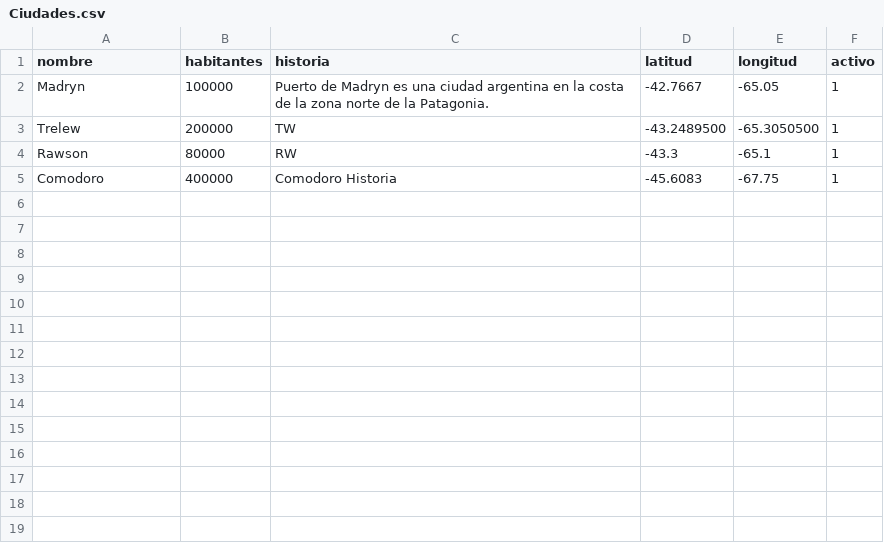
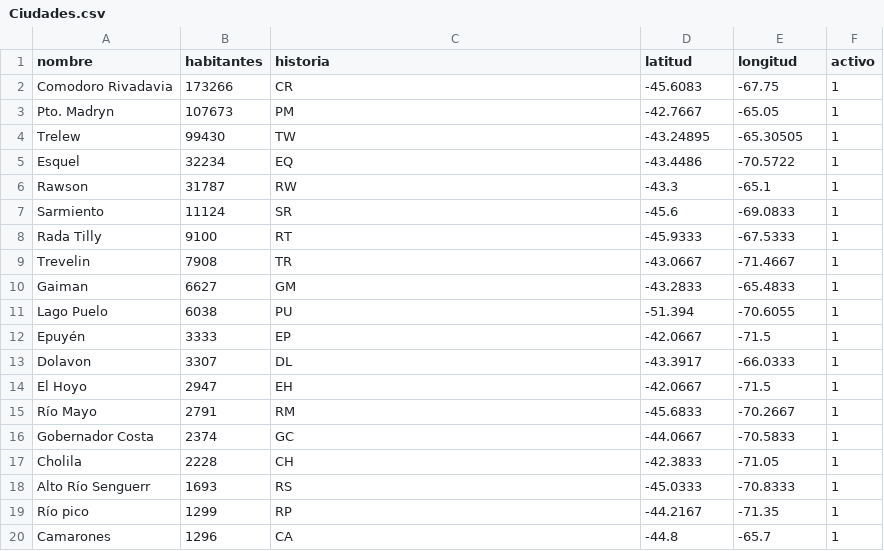
Before and after one commit to deimon777/ISFPP-Java, a CSV file: bin/gui/resource/CSV/Ciudades.csv, drawn as a sheet; only a part is shown; the diff covers the shown part only.

```diff
--- a/bin/gui/resource/CSV/Ciudades.csv
+++ b/bin/gui/resource/CSV/Ciudades.csv
@@ -1,5 +1,20 @@
 nombre  ,habitantes  ,historia  ,latitud  ,longitud  ,activo
-Madryn,100000,Puerto de Madryn es una ciudad argentina en la costa de la zona norte de la Patagonia.,-42.7667,-65.05,1
-Trelew,200000,TW,-43.2489500,-65.3050500,1
-Rawson,80000,RW,-43.3,-65.1,1
-Comodoro,400000,Comodoro Historia,-45.6083,-67.75,1
+Comodoro Rivadavia,173266,CR,-45.6083,-67.75,1
+Pto. Madryn,107673,PM,-42.7667,-65.05,1
+Trelew,99430,TW,-43.24895,-65.30505,1
+Esquel,32234,EQ,-43.4486,-70.5722,1
+Rawson,31787,RW,-43.3,-65.1,1
+Sarmiento,11124,SR,-45.6,-69.0833,1
+Rada Tilly,9100,RT,-45.9333,-67.5333,1
+Trevelin,7908,TR,-43.0667,-71.4667,1
+Gaiman,6627,GM,-43.2833,-65.4833,1
+Lago Puelo,6038,PU,-51.394,-70.6055,1
+Epuyén,3333,EP,-42.0667,-71.5,1
+Dolavon,3307,DL,-43.3917,-66.0333,1
+El Hoyo,2947,EH,-42.0667,-71.5,1
+Río Mayo,2791,RM,-45.6833,-70.2667,1
+Gobernador Costa,2374,GC,-44.0667,-70.5833,1
+Cholila,2228,CH,-42.3833,-71.05,1
+Alto Río Senguerr,1693,RS,-45.0333,-70.8333,1
+Río pico,1299,RP,-44.2167,-71.35,1
+Camarones,1296,CA,-44.8,-65.7,1
```
Also changed, not shown: 10 added rows elsewhere in this file, bin/gui/resource/CSV/Caminos.csv, 1 other file.
